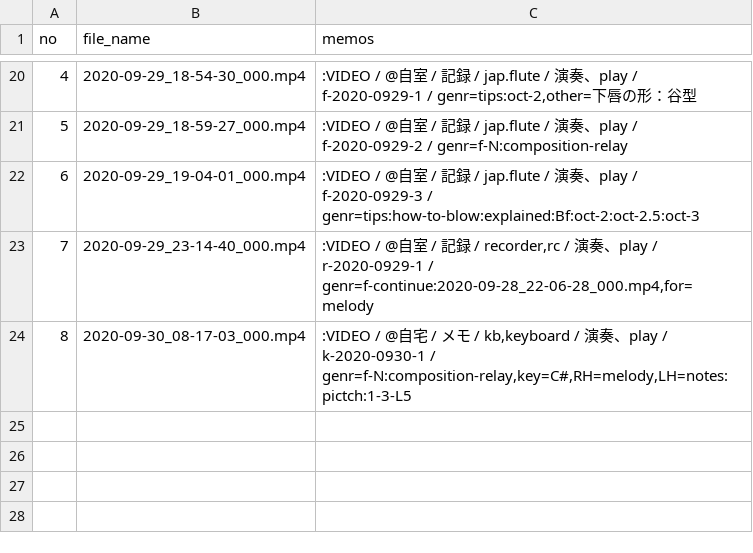
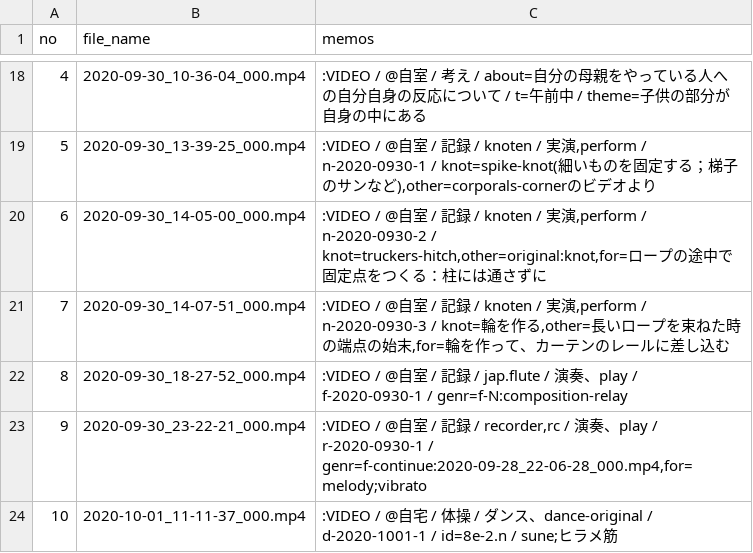
Before and after one commit to iwabuchiken/Cake_IFM11, a CSV file: lib/others/entries.csv, drawn as a sheet; only a part is shown, gaps mark what is left out; the diff covers the shown part only.

```diff
--- a/lib/others/entries.csv
+++ b/lib/others/entries.csv
@@ -20,5 +18,7 @@ no	file_name	memos
-4	2020-09-29_18-54-30_000.mp4	:VIDEO / @自室 / 記録 / jap.flute / 演奏、play / f-2020-0929-1 / genr=tips:oct-2,other=下唇の形：谷型
-5	2020-09-29_18-59-27_000.mp4	:VIDEO / @自室 / 記録 / jap.flute / 演奏、play / f-2020-0929-2 / genr=f-N:composition-relay
-6	2020-09-29_19-04-01_000.mp4	:VIDEO / @自室 / 記録 / jap.flute / 演奏、play / f-2020-0929-3 / genr=tips:how-to-blow:explained:Bf:oct-2:oct-2.5:oct-3
-7	2020-09-29_23-14-40_000.mp4	:VIDEO / @自室 / 記録 / recorder,rc / 演奏、play / r-2020-0929-1 / genr=f-continue:2020-09-28_22-06-28_000.mp4,for=melody
-8	2020-09-30_08-17-03_000.mp4	:VIDEO / @自宅 / メモ / kb,keyboard / 演奏、play / k-2020-0930-1 / genr=f-N:composition-relay,key=C#,RH=melody,LH=notes:pictch:1-3-L5
+4	2020-09-30_10-36-04_000.mp4	:VIDEO / @自室 / 考え / about=自分の母親をやっている人への自分自身の反応について / t=午前中 / theme=子供の部分が自身の中にある
+5	2020-09-30_13-39-25_000.mp4	:VIDEO / @自室 / 記録 / knoten / 実演,perform / n-2020-0930-1 / knot=spike-knot(細いものを固定する；梯子のサンなど),other=corporals-cornerのビデオより
+6	2020-09-30_14-05-00_000.mp4	:VIDEO / @自室 / 記録 / knoten / 実演,perform / n-2020-0930-2 / knot=truckers-hitch,other=original:knot,for=ロープの途中で固定点をつくる：柱には通さずに
+7	2020-09-30_14-07-51_000.mp4	:VIDEO / @自室 / 記録 / knoten / 実演,perform / n-2020-0930-3 / knot=輪を作る,other=長いロープを束ねた時の端点の始末,for=輪を作って、カーテンのレールに差し込む
+8	2020-09-30_18-27-52_000.mp4	:VIDEO / @自室 / 記録 / jap.flute / 演奏、play / f-2020-0930-1 / genr=f-N:composition-relay
+9	2020-09-30_23-22-21_000.mp4	:VIDEO / @自室 / 記録 / recorder,rc / 演奏、play / r-2020-0930-1 / genr=f-continue:2020-09-28_22-06-28_000.mp4,for=melody;vibrato
+10	2020-10-01_11-11-37_000.mp4	:VIDEO / @自宅 / 体操 / ダンス、dance-original / d-2020-1001-1 / id=8e-2.n / sune;ヒラメ筋
```
Also changed, not shown: 7 added rows, 9 removed rows and 16 edited cells elsewhere in this file, 4 other files.
